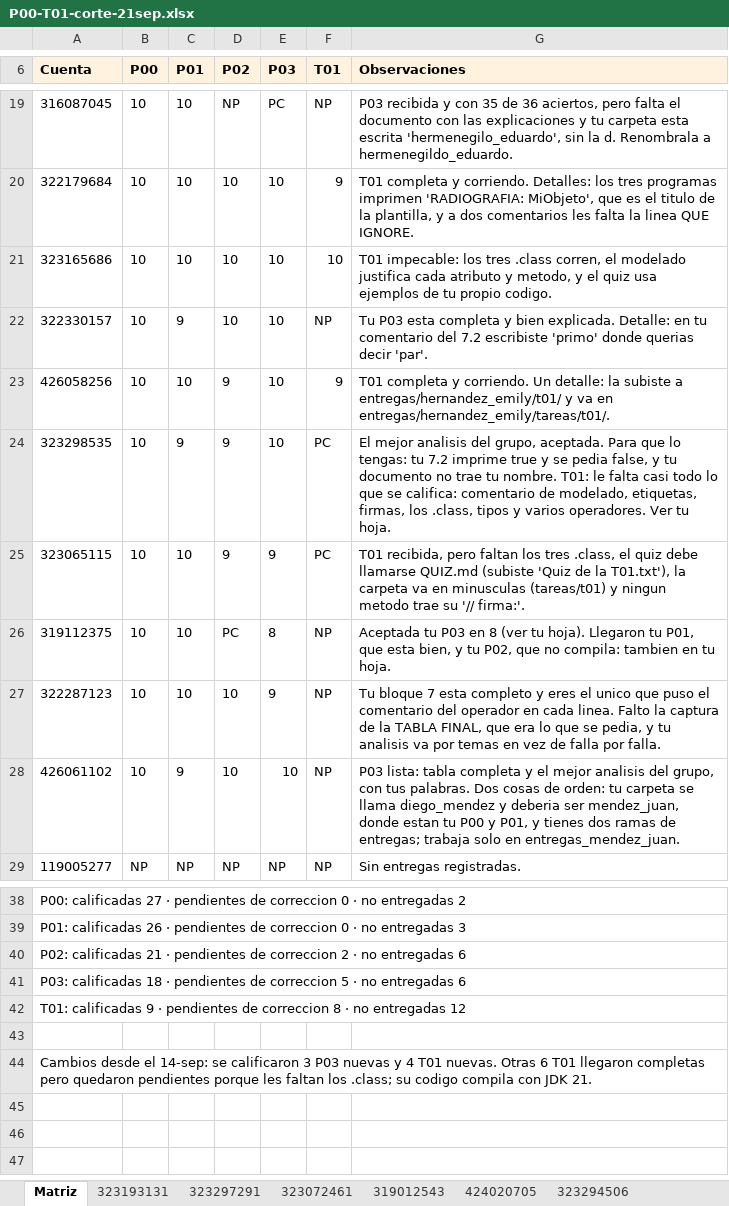
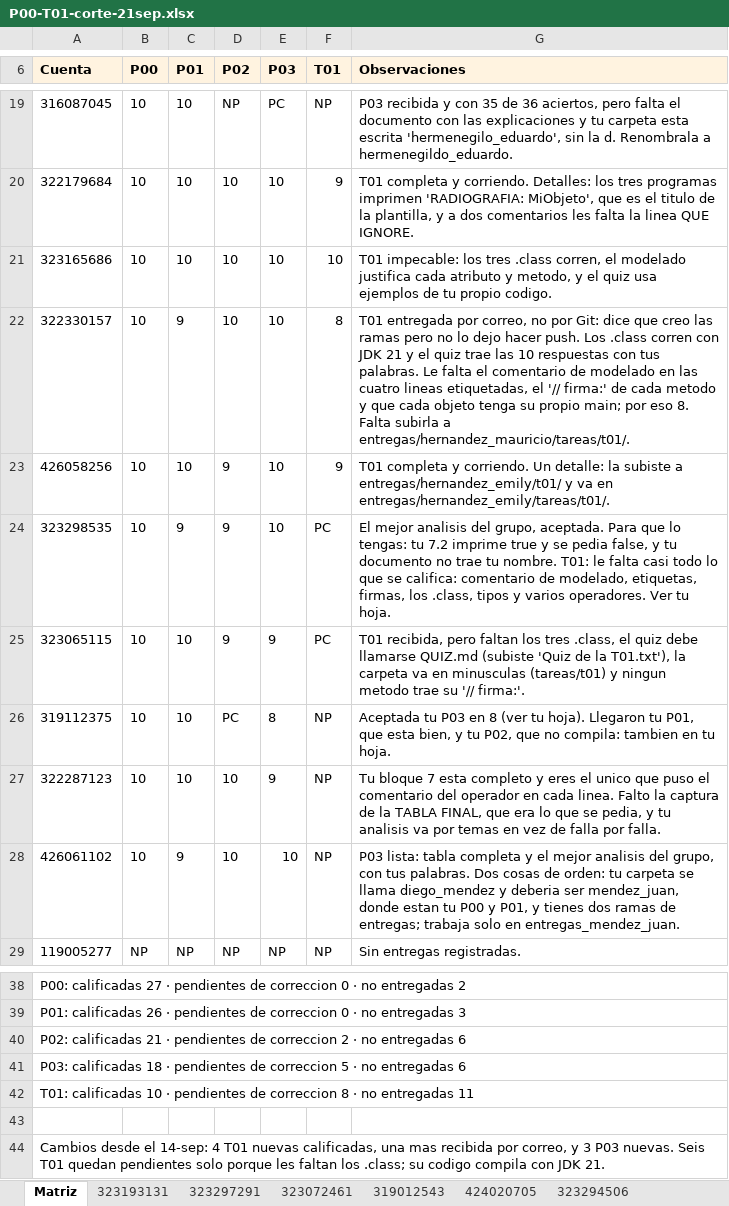
Before and after one commit to OscarRuiz21/mpoo-2027-1, an Excel workbook: calificaciones/P00-T01-corte-21sep.xlsx, sheet Matriz, drawn as a sheet; only a part is shown, gaps mark what is left out; values as stored, in another font and other column widths than the file's, no borders; the diff names each change by its address in the sheet, - before the commit and + after, or states it on an @@ line.

Commit message:
Corte 21-sep: NP en la T01 sin entregar y la T01 recibida por correo, calificada

```diff
--- a/calificaciones/P00-T01-corte-21sep.xlsx (sheet Matriz)
+++ b/calificaciones/P00-T01-corte-21sep.xlsx (sheet Matriz)
-F22 (T01): NP
+F22 (T01): 8
-G22 (Observaciones): Tu P03 esta completa y bien explicada. Detalle: en tu comentario del 7.2 escribiste 'primo' donde querias decir 'par'.
+G22 (Observaciones): T01 entregada por correo, no por Git: dice que creo las ramas pero no lo dejo hacer push. Los .class corren con JDK 21 y el quiz trae las 10 respuestas con tus palabras. Le falta el comentario de modelado en las cuatro lineas etiquetadas, el '// firma:' de cada metodo y que cada objeto tenga su propio main; por eso 8. Falta subirla a entregas/hernandez_mauricio/tareas/t01/.
-A42 (Cuenta): T01: calificadas 9 · pendientes de correccion 8 · no entregadas 12
+A42 (Cuenta): T01: calificadas 10 · pendientes de correccion 8 · no entregadas 11
-A44 (Cuenta): …el 14-sep: se calificaron 3 P03 nuevas y 4 T01 nuevas. Otras 6 T01 llegaron completas pero quedaron pendientes porque les…
+A44 (Cuenta): …el 14-sep: 4 T01 nuevas calificadas, una mas recibida por correo, y 3 P03 nuevas. Seis T01 quedan pendientes solo porque les…
```
Also changed, not shown: sheet 322330157.
